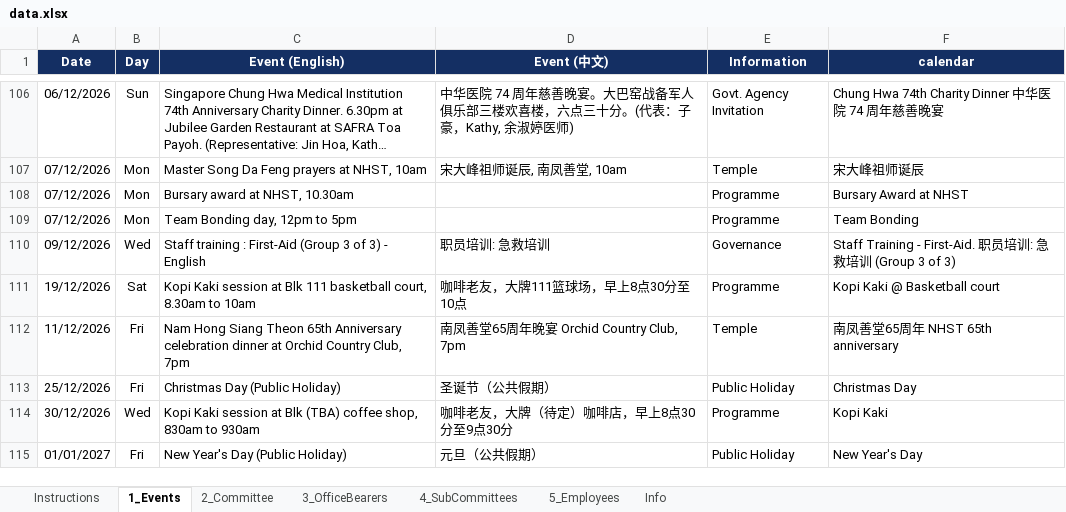
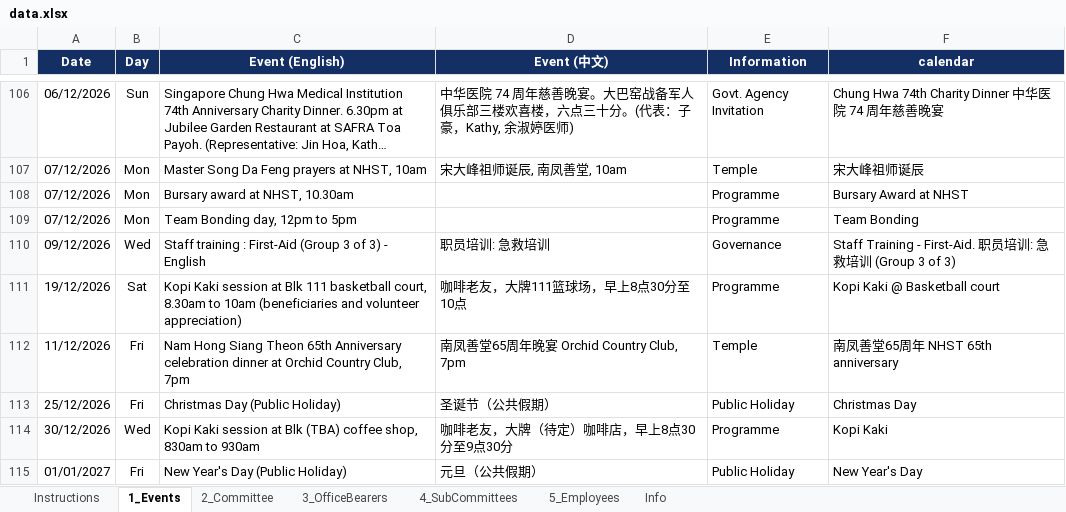
Before and after one commit to NamHongWelfareSS/Member-Handbook, an Excel workbook: data.xlsx, sheet 1_Events, drawn as a sheet; only a part is shown, gaps mark what is left out; long unchanged cells end in …; values as stored, in another font and other column widths than the file's, no borders; the diff names each change by its address in the sheet, - before the commit and + after, or states it on an @@ line.

Commit message:
Update data.xlsx

```diff
--- a/data.xlsx (sheet 1_Events)
+++ b/data.xlsx (sheet 1_Events)
-C111 (Event (English)): …to 10am
+C111 (Event (English)): …to 10am (beneficiaries and volunteer appreciation)
```
Also changed, not shown: sheet Info.
